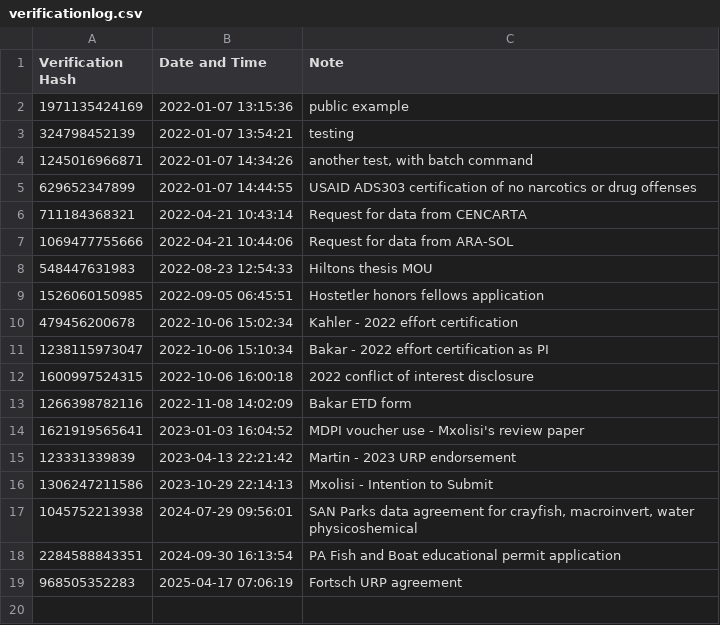
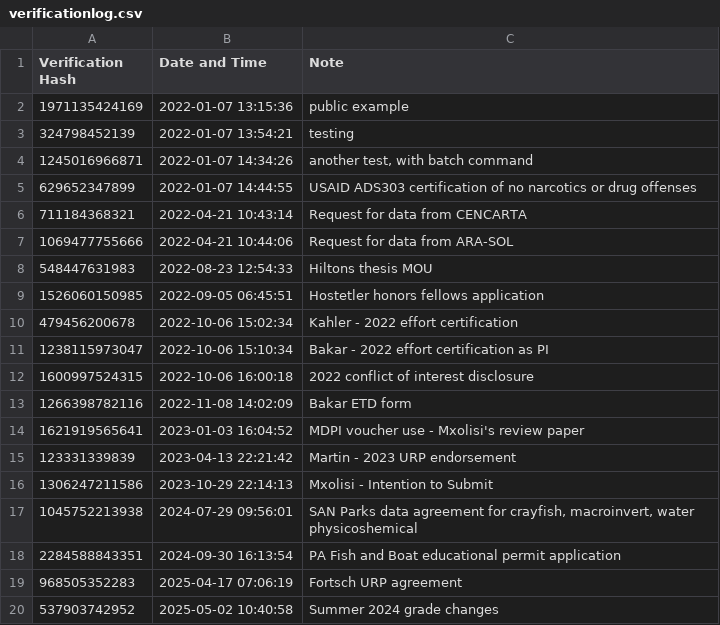
Before and after one commit to dmkahler/e-signature, a CSV file: verificationlog.csv, drawn as a sheet.

```diff
--- a/verificationlog.csv
+++ b/verificationlog.csv
@@ -19 +19,2 @@
 968505352283,2025-04-17 07:06:19,"Fortsch URP agreement"
+537903742952,2025-05-02 10:40:58,"Summer 2024 grade changes"
```
Also changed, not shown: 1 other file.
